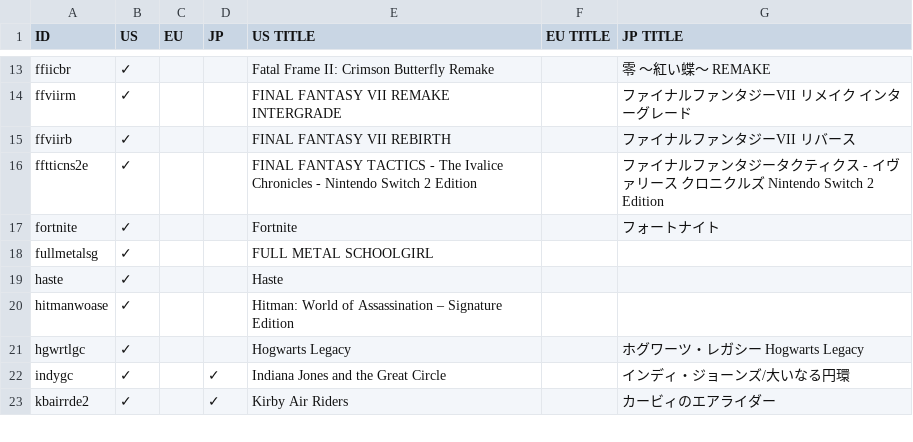
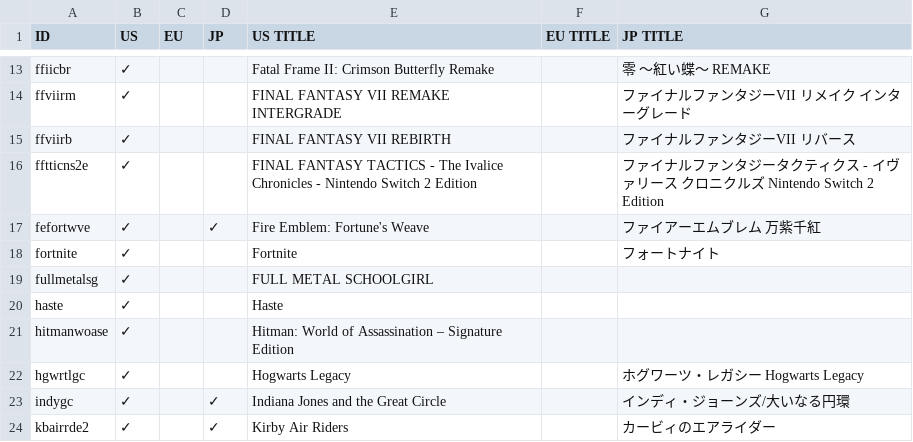
Before and after one commit to ninstar/Rich-Presence-U-DB, a CSV file: titles/bee.csv, drawn as a sheet; only a part is shown, gaps mark what is left out.

Commit message:
Added Switch 2 Game - Fire Emblem: Fortune's Weave
Includes the thumbnails for both the English and Japanese versions.

```diff
--- a/titles/bee.csv
+++ b/titles/bee.csv
@@ -16,2 +16,3 @@ ffviirb,✓,,,FINAL FANTASY VII REBIRTH,,ファイナルファンタジーVII
 fftticns2e,✓,,,FINAL FANTASY TACTICS - The Ivalice Chronicles - Nintendo Switch 2 Edition,,ファイナルファンタジータクティクス - イヴァリース クロニクルズ Nintendo Switch 2 Edition
+fefortwve,✓,,✓,Fire Emblem: Fortune's Weave,,ファイアーエムブレム 万紫千紅
 fortnite,✓,,,Fortnite,,フォートナイト
```
Also changed, not shown: 2 other files.
